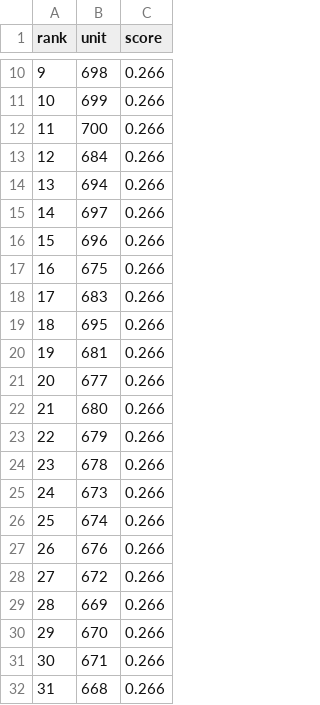
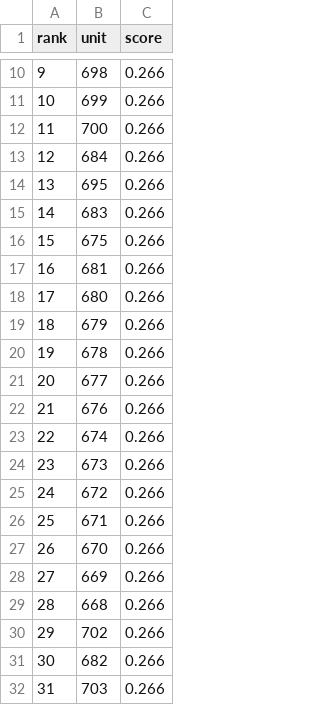
Before and after one commit to koukikoukisanosano-ai/hana-wo, a CSV file: data/predictions/2026-11-03.csv, drawn as a sheet; only a part is shown, gaps mark what is left out; the diff covers the shown part only.

```diff
--- a/data/predictions/2026-11-03.csv
+++ b/data/predictions/2026-11-03.csv
@@ -13,20 +13,20 @@ rank,unit,score
 12,684,0.266
-13,694,0.266
-14,697,0.266
-15,696,0.266
-16,675,0.266
-17,683,0.266
-18,695,0.266
-19,681,0.266
+13,695,0.266
+14,683,0.266
+15,675,0.266
+16,681,0.266
+17,680,0.266
+18,679,0.266
+19,678,0.266
 20,677,0.266
-21,680,0.266
-22,679,0.266
-23,678,0.266
-24,673,0.266
-25,674,0.266
-26,676,0.266
-27,672,0.266
-28,669,0.266
-29,670,0.266
-30,671,0.266
-31,668,0.266
+21,676,0.266
+22,674,0.266
+23,673,0.266
+24,672,0.266
+25,671,0.266
+26,670,0.266
+27,669,0.266
+28,668,0.266
+29,702,0.266
+30,682,0.266
+31,703,0.266
```
Also changed, not shown: 6 edited cells elsewhere in this file, 1 other file.
